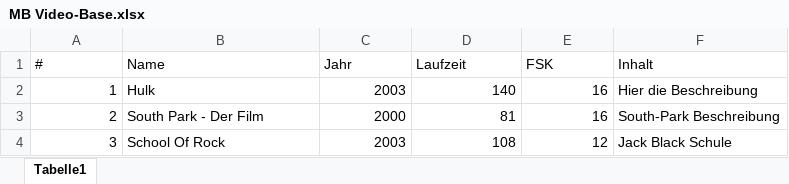
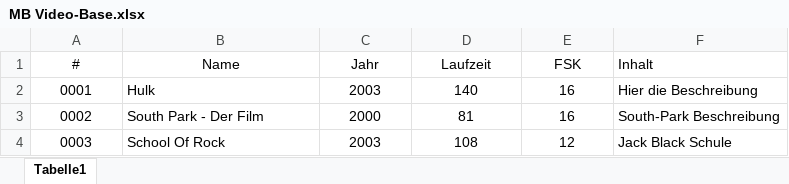
Before and after one commit to Master-B-Studios/homepage, an Excel workbook: Web-Tools/MB Video-Base/MB Video-Base.xlsx, sheet Tabelle1, drawn as a sheet; values as stored, in another font and other column widths than the file's, no borders; the diff names each change by its address in the sheet, - before the commit and + after, or states it on an @@ line.

```diff
--- a/Web-Tools/MB Video-Base/MB Video-Base.xlsx (sheet Tabelle1)
+++ b/Web-Tools/MB Video-Base/MB Video-Base.xlsx (sheet Tabelle1)
-A1:E1 alignment: left
+A1:E1 alignment: center
-A2 (#): 1
+A2 (#): 0001
-A2:A4 alignment: right
+A2:A4 alignment: center
-C2:E4 alignment: right
+C2:E4 alignment: center
-A3 (#): 2
+A3 (#): 0002
-A4 (#): 3
+A4 (#): 0003
```
Also changed, not shown: 2 other files.
